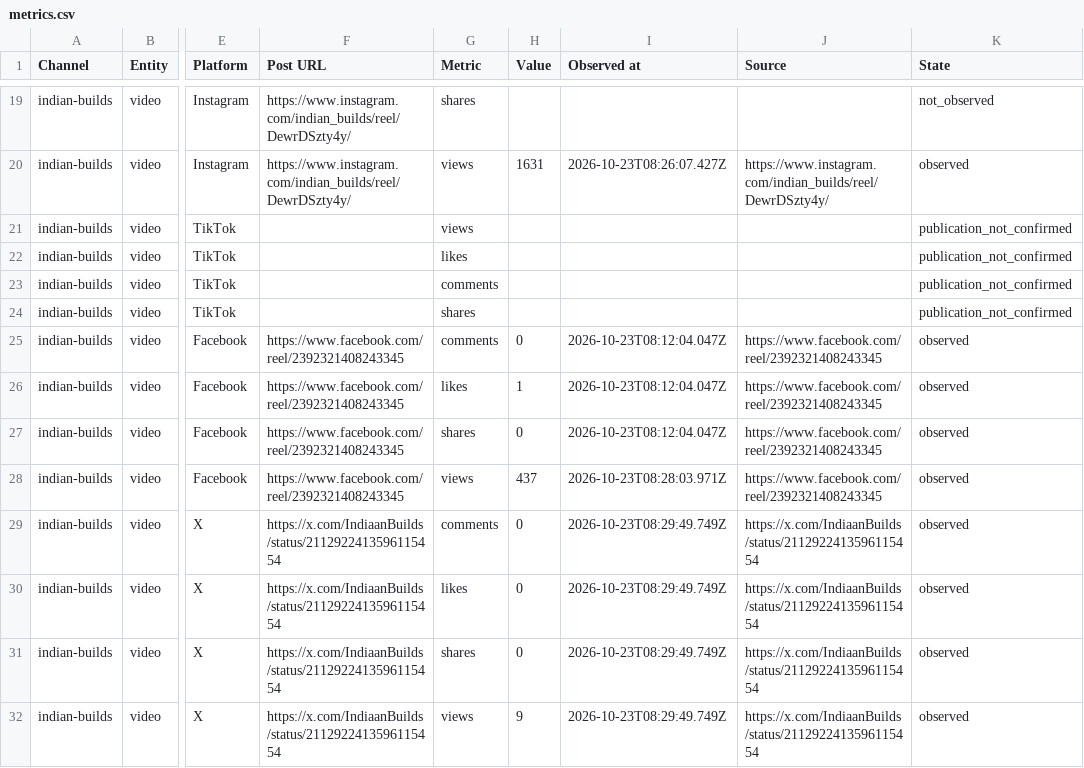
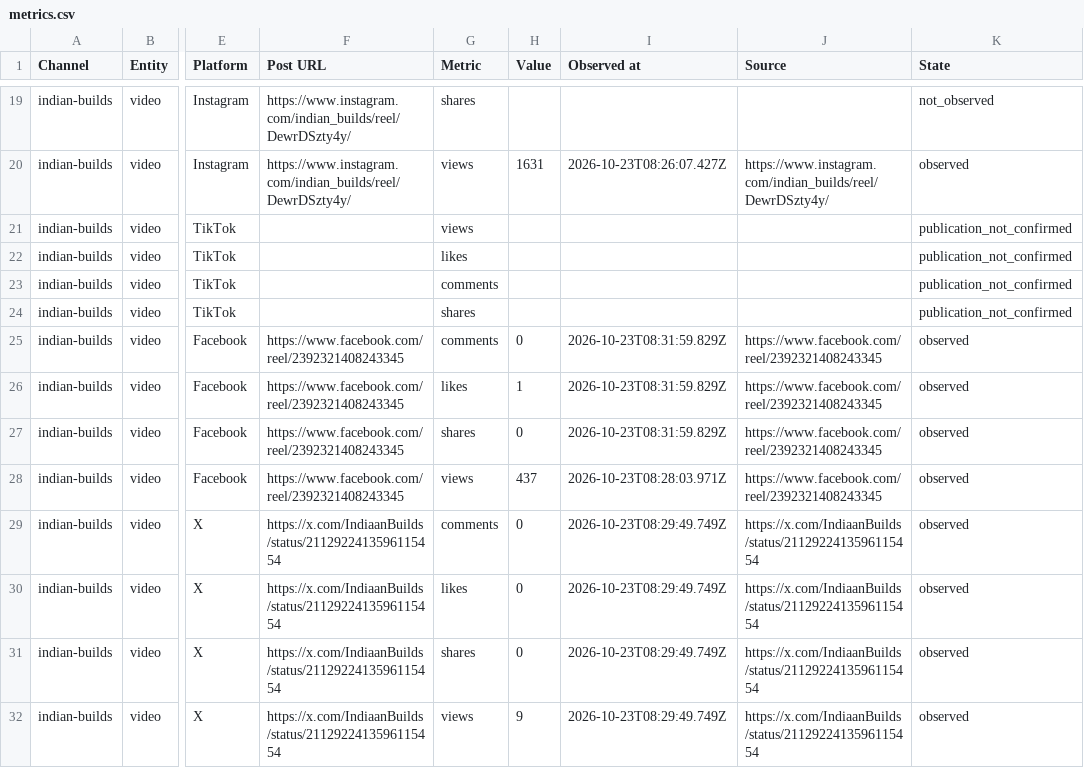
Before and after one commit to Jautis5/cooked-dev-stats, a CSV file: data/indian-builds/metrics.csv, drawn as a sheet; only a part is shown, gaps mark what is left out; the diff names each change by its address in the sheet, - before the commit and + after, or states it on an @@ line.

Commit message:
Refresh public social metrics

```diff
--- a/data/indian-builds/metrics.csv
+++ b/data/indian-builds/metrics.csv
-I25:I27 (Observed at): 2026-10-23T08:12:04.047Z
+I25:I27 (Observed at): 2026-10-23T08:31:59.829Z
```
Also changed, not shown: data/indian-builds/platforms.csv, data/indian-builds/posts.csv, 7 other files.
